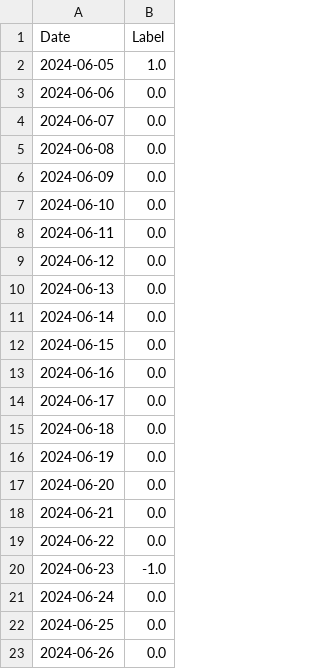
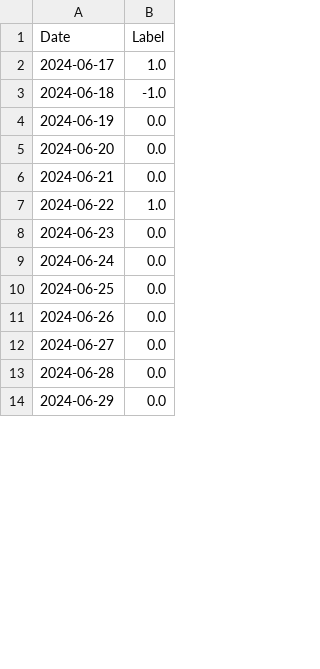
Before and after one commit to Afnan011/SmartStockInsight, a CSV file: Dataset/Tech_Mahindra_Ltd_sentiment_data.csv, drawn as a sheet; only a part is shown; the shorter side is filled out with more unchanged rows; the diff covers the shown part only.

```diff
--- a/Dataset/Tech_Mahindra_Ltd_sentiment_data.csv
+++ b/Dataset/Tech_Mahindra_Ltd_sentiment_data.csv
@@ -1,16 +1,4 @@
 Date,Label
-2024-06-05,1.0
-2024-06-06,0.0
-2024-06-07,0.0
-2024-06-08,0.0
-2024-06-09,0.0
-2024-06-10,0.0
-2024-06-11,0.0
-2024-06-12,0.0
-2024-06-13,0.0
-2024-06-14,0.0
-2024-06-15,0.0
-2024-06-16,0.0
-2024-06-17,0.0
-2024-06-18,0.0
+2024-06-17,1.0
+2024-06-18,-1.0
 2024-06-19,0.0
@@ -18,4 +6,4 @@ Date,Label
 2024-06-21,0.0
-2024-06-22,0.0
-2024-06-23,-1.0
+2024-06-22,1.0
+2024-06-23,0.0
 2024-06-24,0.0
```
Also changed, not shown: 18 edited cells elsewhere in this file, 10 other files.
